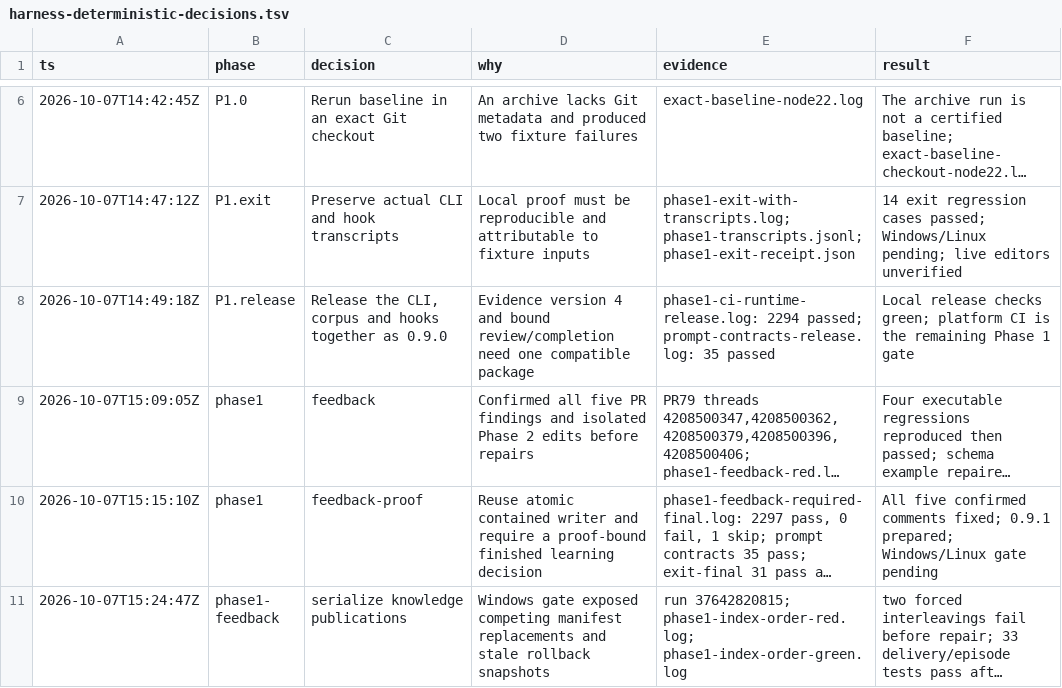
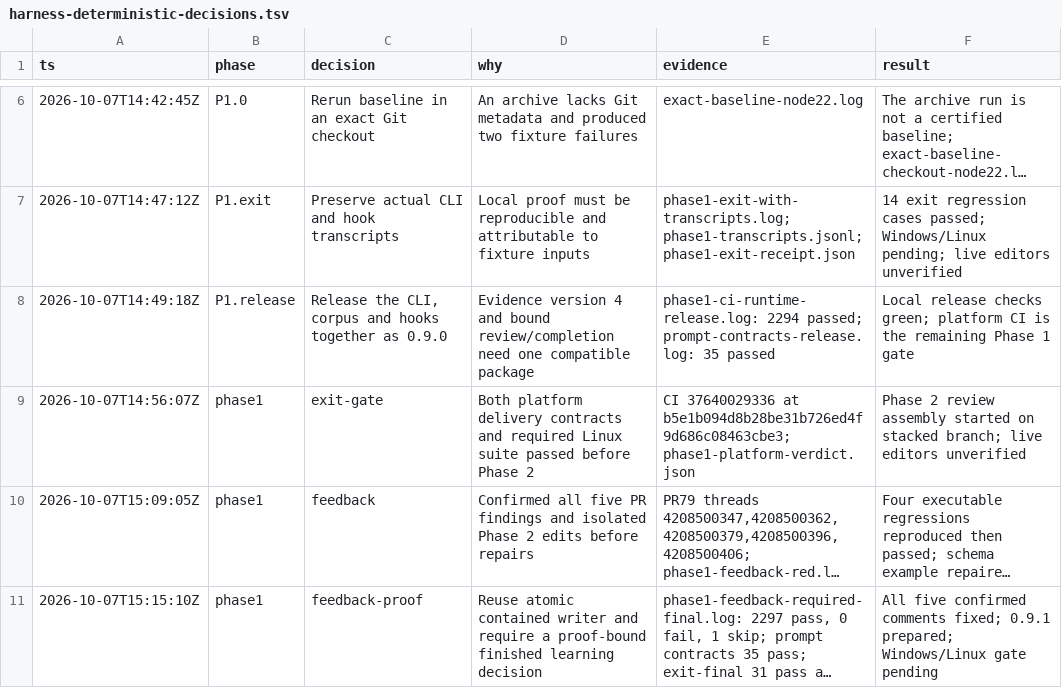
Before and after one commit to noodlemind/prompt-library, a TSV file: .audit/harness-deterministic-decisions.tsv, drawn as a sheet; only a part is shown, gaps mark what is left out; the shorter side is filled out with more unchanged rows; long unchanged cells end in …; the diff names each change by its address in the sheet, - before the commit and + after, or states it on an @@ line.

Commit message:
feat(harness): prepare and assemble deterministic reviews (#80)
* feat(harness): prepare and assemble deterministic reviews

* fix(harness): preserve review coverage and distinct claims

```diff
--- a/.audit/harness-deterministic-decisions.tsv
+++ b/.audit/harness-deterministic-decisions.tsv
+row 9: 2026-10-07T14:56:07Z | phase1 | exit-gate | Both platform delivery contracts and required Linux suite passed before Phase 2 | CI 37640029336 at b5e1b094d8b28be31b726ed4f9d686c08463cbe3; phase1-platform-verdict.json | Phase 2 review assembly started on stacked branch; live editors unverified
```
Also changed, not shown: 12 other files.
